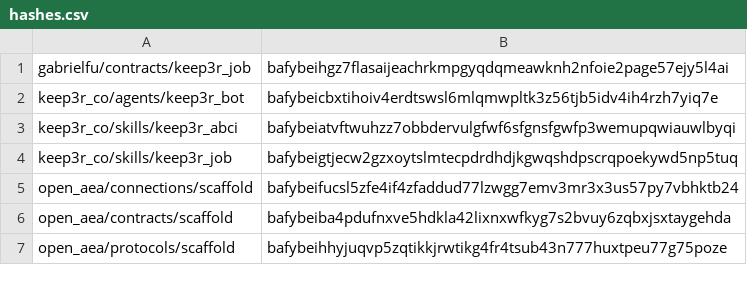
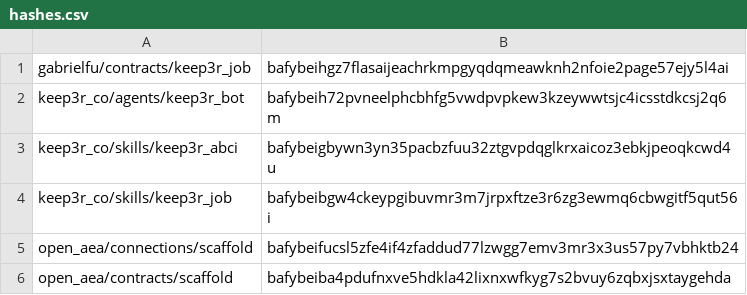
Before and after one commit to valory-xyz/agent-academy-2, a CSV file: packages/hashes.csv, drawn as a sheet; only a part is shown; the shorter side is filled out with more unchanged rows.

```diff
--- a/packages/hashes.csv
+++ b/packages/hashes.csv
@@ -1,5 +1,5 @@
 gabrielfu/contracts/keep3r_job,bafybeihgz7flasaijeachrkmpgyqdqmeawknh2nfoie2page57ejy5l4ai
-keep3r_co/agents/keep3r_bot,bafybeicbxtihoiv4erdtswsl6mlqmwpltk3z56tjb5idv4ih4rzh7yiq7e
-keep3r_co/skills/keep3r_abci,bafybeiatvftwuhzz7obbdervulgfwf6sfgnsfgwfp3wemupqwiauwlbyqi
-keep3r_co/skills/keep3r_job,bafybeigtjecw2gzxoytslmtecpdrdhdjkgwqshdpscrqpoekywd5np5tuq
+keep3r_co/agents/keep3r_bot,bafybeih72pvneelphcbhfg5vwdpvpkew3kzeywwtsjc4icsstdkcsj2q6m
+keep3r_co/skills/keep3r_abci,bafybeigbywn3yn35pacbzfuu32ztgvpdqglkrxaicoz3ebkjpeoqkcwd4u
+keep3r_co/skills/keep3r_job,bafybeibgw4ckeypgibuvmr3m7jrpxftze3r6zg3ewmq6cbwgitf5qut56i
 open_aea/connections/scaffold,bafybeifucsl5zfe4if4zfaddud77lzwgg7emv3mr3x3us57py7vbhktb24
```
Also changed, not shown: 3 other files.
